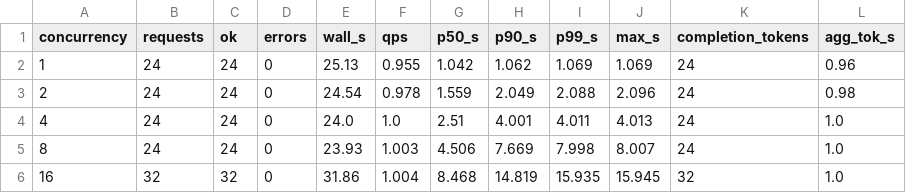
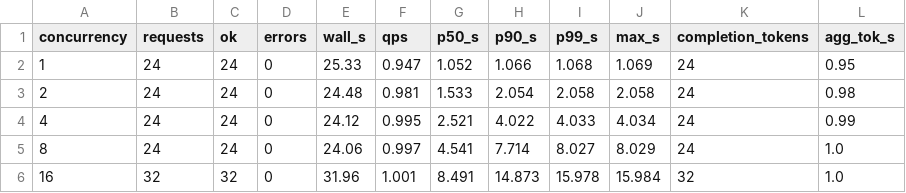
Before and after one commit to DMRedstone/rkllm-runtime, a CSV file: 测试数据/Qwen3.5-4B测试/压测并发曲线.csv, drawn as a sheet.

```diff
--- a/测试数据/Qwen3.5-4B测试/压测并发曲线.csv
+++ b/测试数据/Qwen3.5-4B测试/压测并发曲线.csv
@@ -1,6 +1,6 @@
 concurrency,requests,ok,errors,wall_s,qps,p50_s,p90_s,p99_s,max_s,completion_tokens,agg_tok_s
-1,24,24,0,25.13,0.955,1.042,1.062,1.069,1.069,24,0.96
-2,24,24,0,24.54,0.978,1.559,2.049,2.088,2.096,24,0.98
-4,24,24,0,24.0,1.0,2.51,4.001,4.011,4.013,24,1.0
-8,24,24,0,23.93,1.003,4.506,7.669,7.998,8.007,24,1.0
-16,32,32,0,31.86,1.004,8.468,14.819,15.935,15.945,32,1.0
+1,24,24,0,25.33,0.947,1.052,1.066,1.068,1.069,24,0.95
+2,24,24,0,24.48,0.981,1.533,2.054,2.058,2.058,24,0.98
+4,24,24,0,24.12,0.995,2.521,4.022,4.033,4.034,24,0.99
+8,24,24,0,24.06,0.997,4.541,7.714,8.027,8.029,24,1.0
+16,32,32,0,31.96,1.001,8.491,14.873,15.978,15.984,32,1.0
```
Also changed, not shown: 测试数据/Qwen3.5-4B测试/仿真时间线.csv, 测试数据/Qwen3.5-4B测试/压测分段明细.csv, 20 other files.
